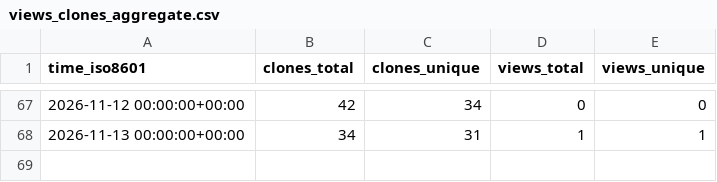
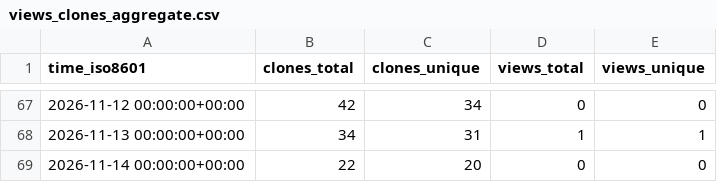
Before and after one commit to sagaga144/claude-harness-bootstrap, a CSV file: sagaga144/claude-harness-bootstrap/ghrs-data/views_clones_aggregate.csv, drawn as a sheet; only a part is shown, gaps mark what is left out; the diff names each change by its address in the sheet, - before the commit and + after, or states it on an @@ line.

```diff
--- a/sagaga144/claude-harness-bootstrap/ghrs-data/views_clones_aggregate.csv
+++ b/sagaga144/claude-harness-bootstrap/ghrs-data/views_clones_aggregate.csv
+row 69: 2026-11-14 00:00:00+00:00 | 22 | 20 | 0 | 0
```
Also changed, not shown: 1 other file.
